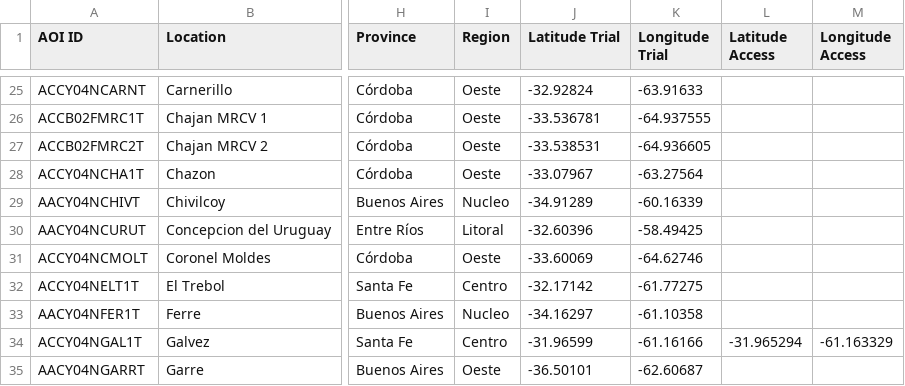
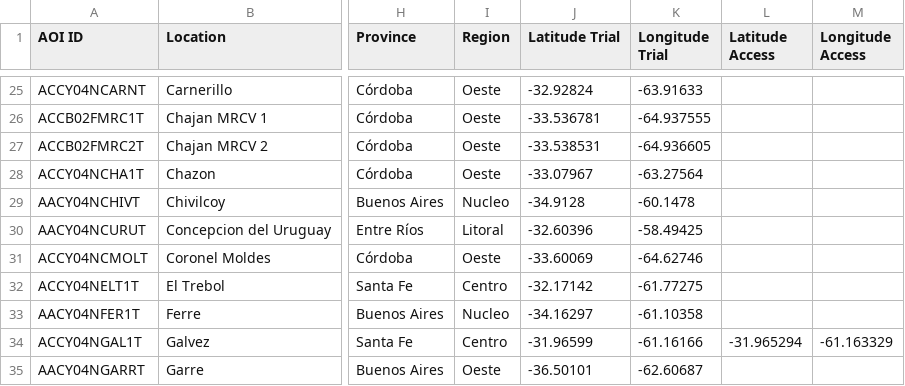
Before and after one commit to LAAR-TESTING-AR/field-trial-platform, a CSV file: Sitios_test.csv, drawn as a sheet; only a part is shown, gaps mark what is left out; the diff names each change by its address in the sheet, - before the commit and + after, or states it on an @@ line.

Commit message:
Actualizacion automatica de Sitios.csv desde SharePoint

```diff
--- a/Sitios_test.csv
+++ b/Sitios_test.csv
-J29 (Latitude Trial): -34.91289
+J29 (Latitude Trial): -34.9128
-K29 (Longitude Trial): -60.16339
+K29 (Longitude Trial): -60.1478
```
